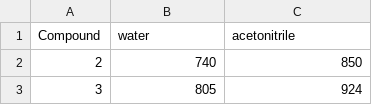
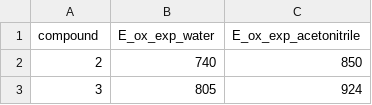
Before and after one commit to pierre-24/publi-ECOBAT-nitroxides, a CSV file: data/Data_pot_ox_exp.csv, drawn as a sheet; only a part is shown; removed rows and columns are numbered as before the commit, all else as after; the diff names each change by its address in the sheet, - before the commit and + after, or states it on an @@ line.

```diff
--- a/data/Data_pot_ox_exp.csv
+++ b/data/Data_pot_ox_exp.csv
-row 1: Compound | water | acetonitrile
+row 1: compound | E_ox_exp_water | E_ox_exp_acetonitrile
```
Also changed, not shown: 3 other files.
